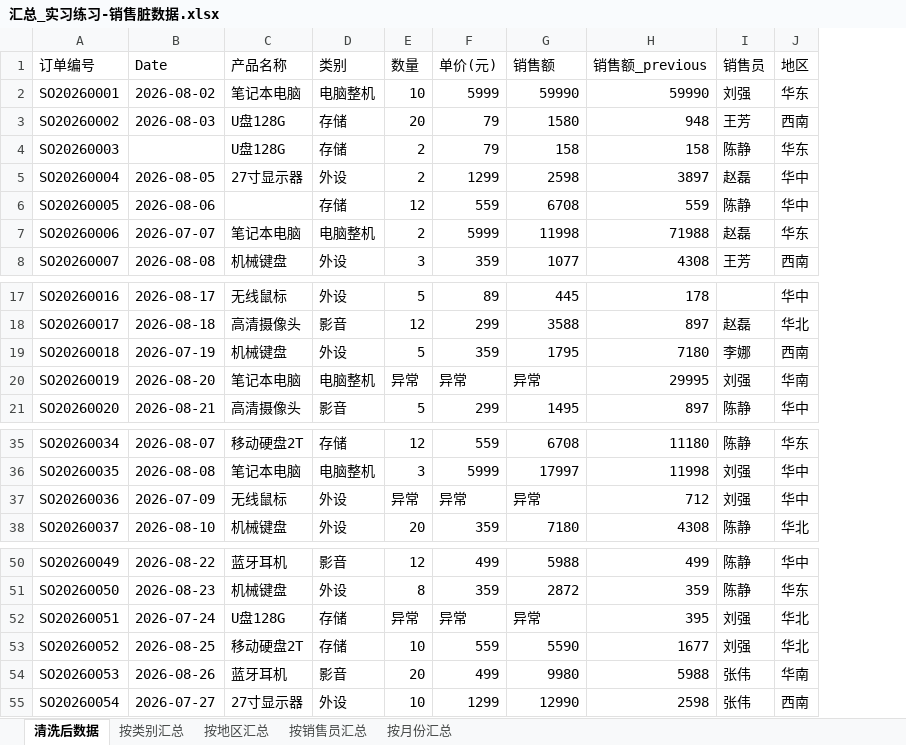
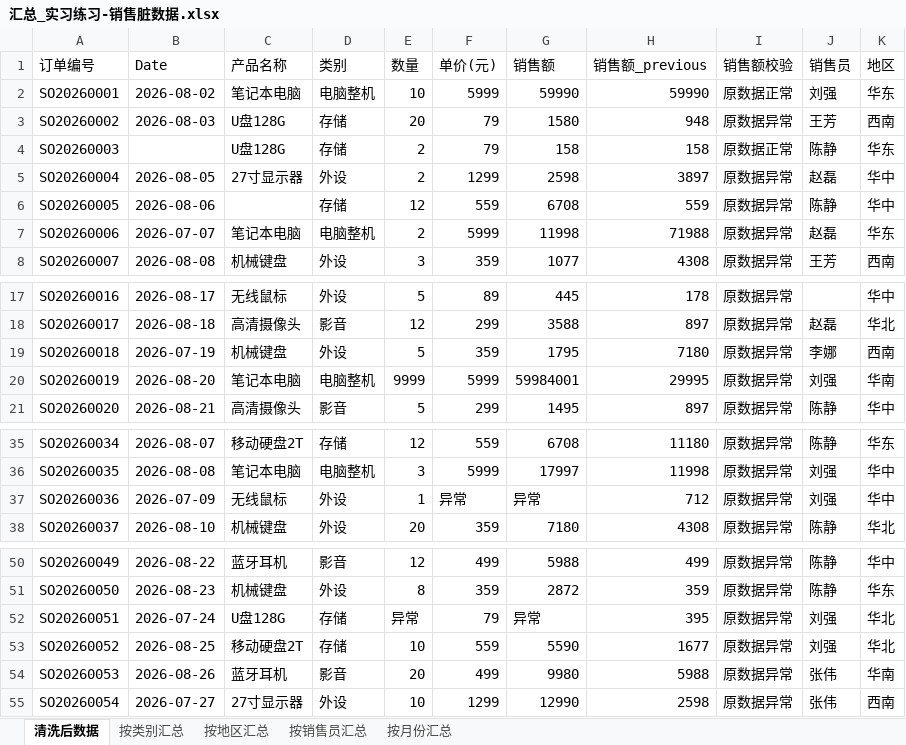
Before and after one commit to lizhi78/data-report-tool, an Excel workbook: output/汇总_实习练习-销售脏数据.xlsx, sheet 清洗后数据, drawn as a sheet; only a part is shown, gaps mark what is left out; values as stored, in another font and other column widths than the file's, no borders; the diff names each change by its address in the sheet, - before the commit and + after, or states it on an @@ line.

```diff
--- a/output/汇总_实习练习-销售脏数据.xlsx (sheet 清洗后数据)
+++ b/output/汇总_实习练习-销售脏数据.xlsx (sheet 清洗后数据)
+column I (销售额校验), rows 2-8: 原数据正常 | 原数据异常 | 原数据正常 | 原数据异常 | 原数据异常 | 原数据异常 | 原数据异常; rows 17-21: all 原数据异常; rows 35-38: all 原数据异常; rows 50-55: all 原数据异常
-E20 (数量): 异常
+E20 (数量): 9999
-F20 (单价(元)): 异常
+F20 (单价(元)): 5999
-G20 (销售额): 异常
+G20 (销售额): 59984001
-E37 (数量): 异常
+E37 (数量): 1
-F52 (单价(元)): 异常
+F52 (单价(元)): 79
```
Also changed, not shown: sheet 按地区汇总, sheet 按销售员汇总, sheet 按类别汇总, sheet 按月份汇总, 6 other files.
